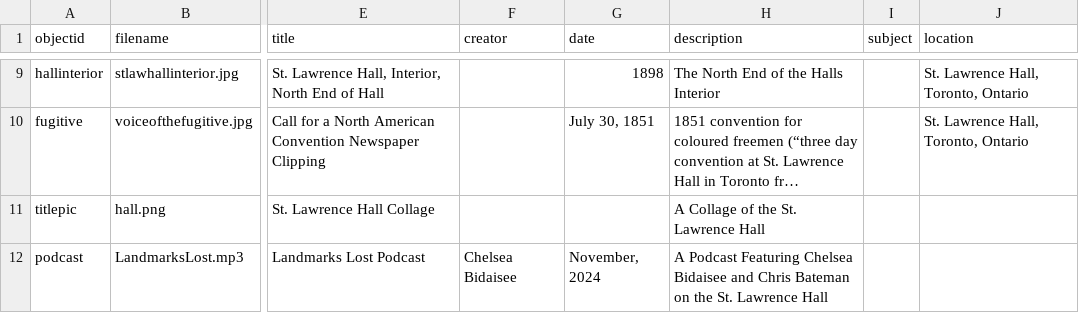
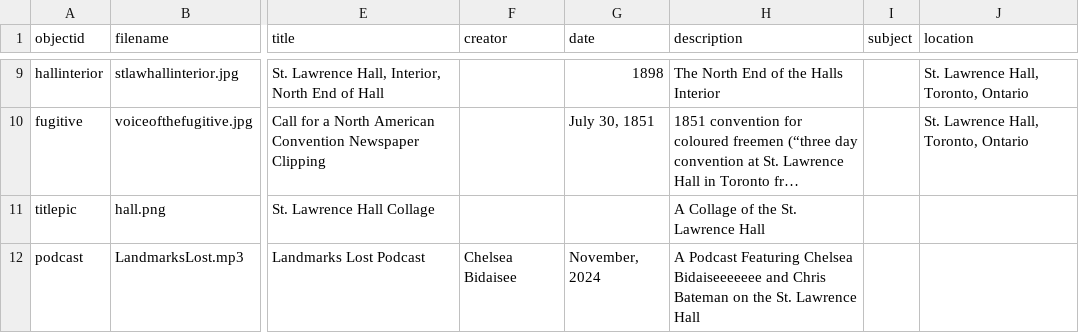
Before and after one commit to chels-b-13/LandmarksLost, a CSV file: _data/hist4840-template.csv, drawn as a sheet; only a part is shown, gaps mark what is left out; long unchanged cells end in …; the diff names each change by its address in the sheet, - before the commit and + after, or states it on an @@ line.

Commit message:
Update hist4840-template.csv

```diff
--- a/_data/hist4840-template.csv
+++ b/_data/hist4840-template.csv
-H12 (description): …Featuring Chelsea Bidaisee and Chris…
+H12 (description): …Featuring Chelsea Bidaiseeeeeee and Chris…
```
